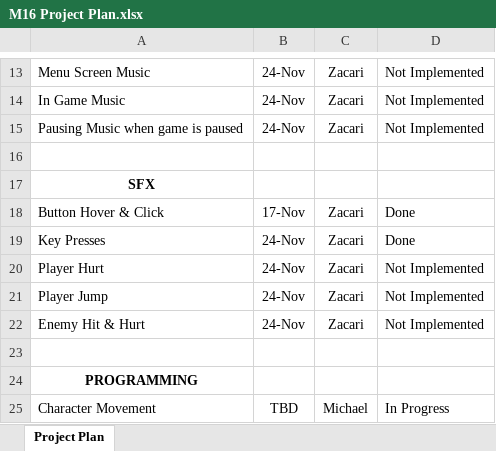
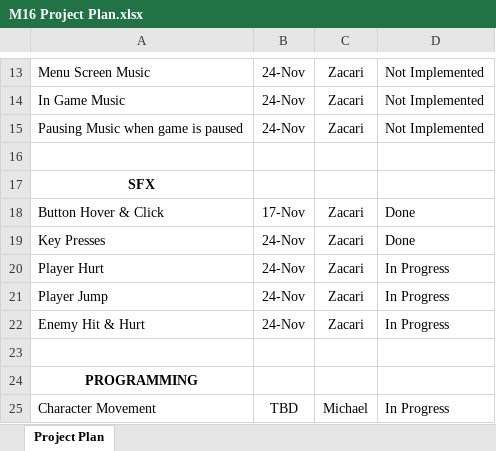
Before and after one commit to Dreamkissed/2021FA_SGD285_FinalProject, an Excel workbook: M16 Project Plan.xlsx, sheet Project Plan, drawn as a sheet; only a part is shown, gaps mark what is left out; values as stored, in another font and other column widths than the file's, no borders; conditional formats not drawn; the diff names each change by its address in the sheet, - before the commit and + after, or states it on an @@ line.

Commit message:
Plan Update

```diff
--- a/M16 Project Plan.xlsx (sheet Project Plan)
+++ b/M16 Project Plan.xlsx (sheet Project Plan)
-D20:D22: Not Implemented
+D20:D22: In Progress
```
